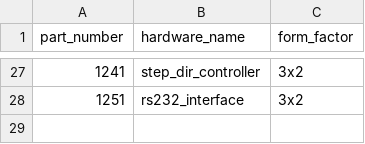
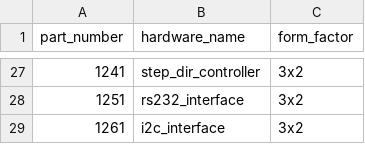
Before and after one commit to JaneliaSciComp/modular-devices, a CSV file: part_numbers.csv, drawn as a sheet; only a part is shown, gaps mark what is left out; the diff names each change by its address in the sheet, - before the commit and + after, or states it on an @@ line.

Commit message:
Added i2c_interface_3x2.

```diff
--- a/part_numbers.csv
+++ b/part_numbers.csv
+row 29: 1261 | i2c_interface | 3x2
```
